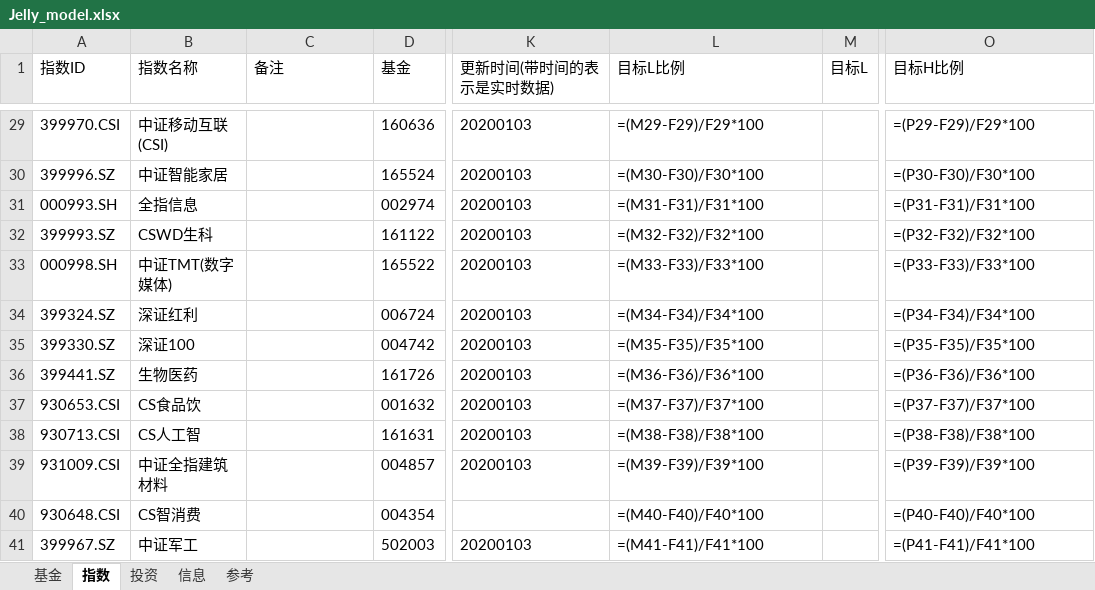
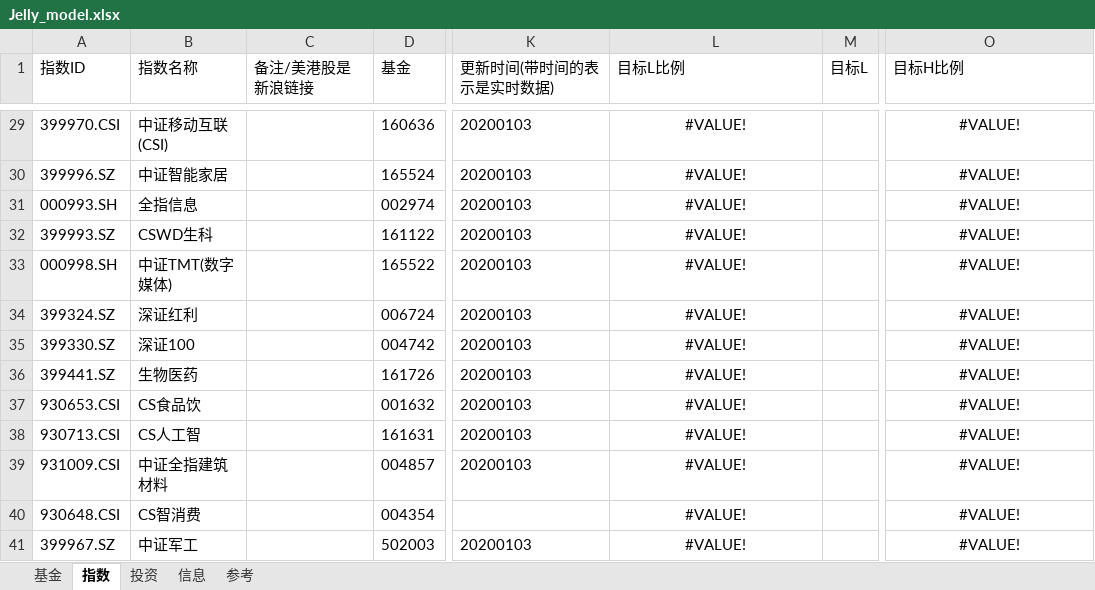
Before and after one commit to sinojelly/FundHelper, an Excel workbook: fund/Jelly_model.xlsx, sheet 指数, drawn as a sheet; only a part is shown, gaps mark what is left out; values as stored, in another font and other column widths than the file's, no borders; formulas without a stored value are shown as written; conditional formats not drawn; the diff covers the shown part only; the diff names each change by its address in the sheet, - before the commit and + after, or states it on an @@ line.

```diff
--- a/fund/Jelly_model.xlsx (sheet 指数)
+++ b/fund/Jelly_model.xlsx (sheet 指数)
-C1: 备注
+C1: 备注/美港股是新浪链接
-L29:L41 alignment: left
+L29:L41 alignment: center
-L29 (目标L比例): =(M29-F29)/F29*100
+L29 (目标L比例): #VALUE!
-O29:O41 alignment: left
+O29:O41 alignment: center
-O29 (目标H比例): =(P29-F29)/F29*100
+O29 (目标H比例): #VALUE!
-L30 (目标L比例): =(M30-F30)/F30*100
+L30 (目标L比例): #VALUE!
-O30 (目标H比例): =(P30-F30)/F30*100
+O30 (目标H比例): #VALUE!
-L31 (目标L比例): =(M31-F31)/F31*100
+L31 (目标L比例): #VALUE!
-O31 (目标H比例): =(P31-F31)/F31*100
+O31 (目标H比例): #VALUE!
-L32 (目标L比例): =(M32-F32)/F32*100
+L32 (目标L比例): #VALUE!
-O32 (目标H比例): =(P32-F32)/F32*100
+O32 (目标H比例): #VALUE!
-L33 (目标L比例): =(M33-F33)/F33*100
+L33 (目标L比例): #VALUE!
-O33 (目标H比例): =(P33-F33)/F33*100
+O33 (目标H比例): #VALUE!
-L34 (目标L比例): =(M34-F34)/F34*100
+L34 (目标L比例): #VALUE!
-O34 (目标H比例): =(P34-F34)/F34*100
+O34 (目标H比例): #VALUE!
-L35 (目标L比例): =(M35-F35)/F35*100
+L35 (目标L比例): #VALUE!
-O35 (目标H比例): =(P35-F35)/F35*100
+O35 (目标H比例): #VALUE!
-L36 (目标L比例): =(M36-F36)/F36*100
+L36 (目标L比例): #VALUE!
-O36 (目标H比例): =(P36-F36)/F36*100
+O36 (目标H比例): #VALUE!
-L37 (目标L比例): =(M37-F37)/F37*100
+L37 (目标L比例): #VALUE!
-O37 (目标H比例): =(P37-F37)/F37*100
+O37 (目标H比例): #VALUE!
-L38 (目标L比例): =(M38-F38)/F38*100
+L38 (目标L比例): #VALUE!
-O38 (目标H比例): =(P38-F38)/F38*100
+O38 (目标H比例): #VALUE!
-L39 (目标L比例): =(M39-F39)/F39*100
+L39 (目标L比例): #VALUE!
-O39 (目标H比例): =(P39-F39)/F39*100
+O39 (目标H比例): #VALUE!
-L40 (目标L比例): =(M40-F40)/F40*100
+L40 (目标L比例): #VALUE!
-O40 (目标H比例): =(P40-F40)/F40*100
+O40 (目标H比例): #VALUE!
-L41 (目标L比例): =(M41-F41)/F41*100
+L41 (目标L比例): #VALUE!
-O41 (目标H比例): =(P41-F41)/F41*100
+O41 (目标H比例): #VALUE!
```
Also changed, not shown: 57 edited cells and cell formats elsewhere in this sheet, sheet 基金, 4 other files.
